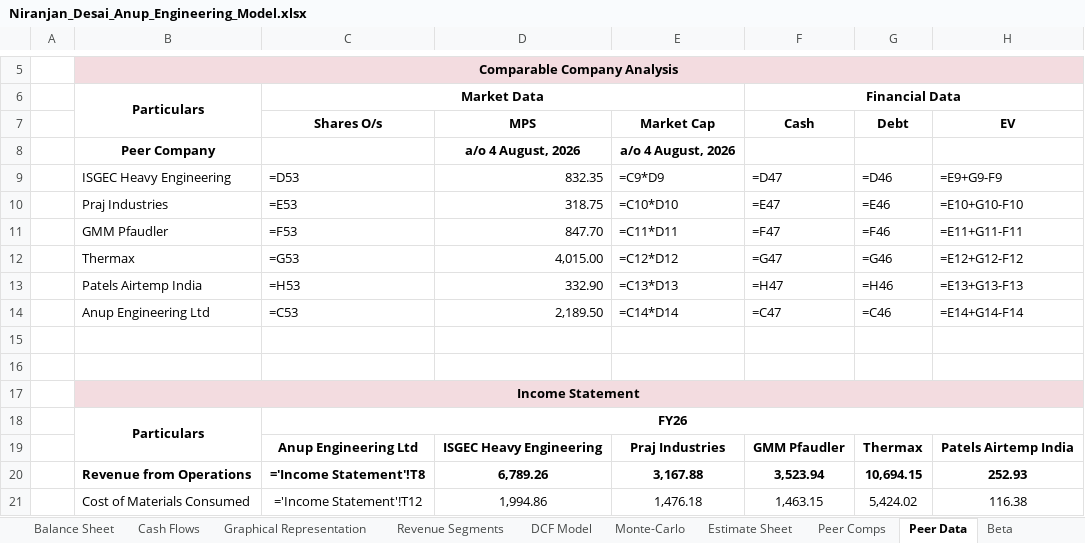
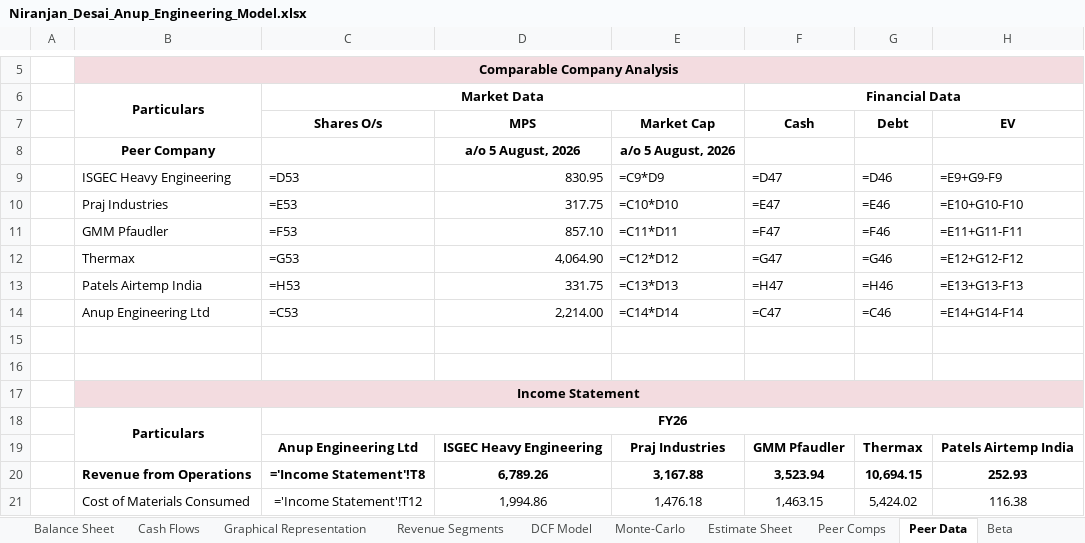
Before and after one commit to Nnd1106/anup-engineering-model, an Excel workbook: Niranjan_Desai_Anup_Engineering_Model.xlsx, sheet Peer Data, drawn as a sheet; only a part is shown, gaps mark what is left out; values as stored, in another font and other column widths than the file's, no borders; formulas without a stored value are shown as written; the diff names each change by its address in the sheet, - before the commit and + after, or states it on an @@ line.

```diff
--- a/Niranjan_Desai_Anup_Engineering_Model.xlsx (sheet Peer Data)
+++ b/Niranjan_Desai_Anup_Engineering_Model.xlsx (sheet Peer Data)
-D8 (MPS): a/o 4 August, 2026
+D8 (MPS): a/o 5 August, 2026
-E8 (Market Cap): a/o 4 August, 2026
+E8 (Market Cap): a/o 5 August, 2026
-D9 (MPS): 832.35
+D9 (MPS): 830.95
-D10 (MPS): 318.75
+D10 (MPS): 317.75
-D11 (MPS): 847.70
+D11 (MPS): 857.10
-D12 (MPS): 4,015.00
+D12 (MPS): 4,064.90
-D13 (MPS): 332.90
+D13 (MPS): 331.75
-D14 (MPS): 2,189.50
+D14 (MPS): 2,214.00
```
Also changed, not shown: sheet DCF Model, 1 other file.
